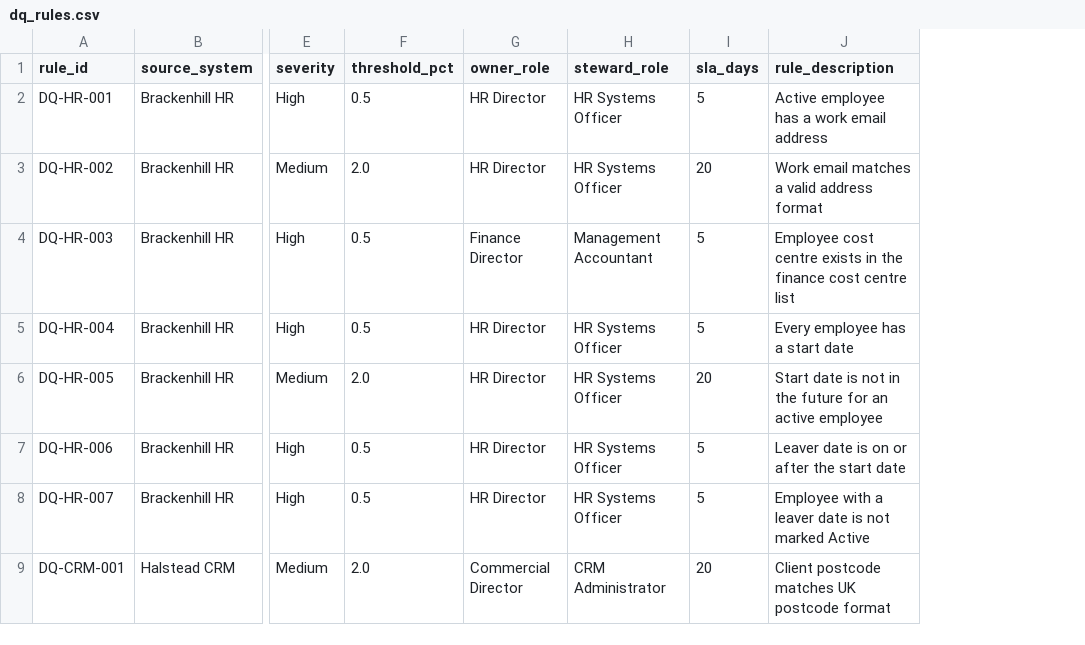
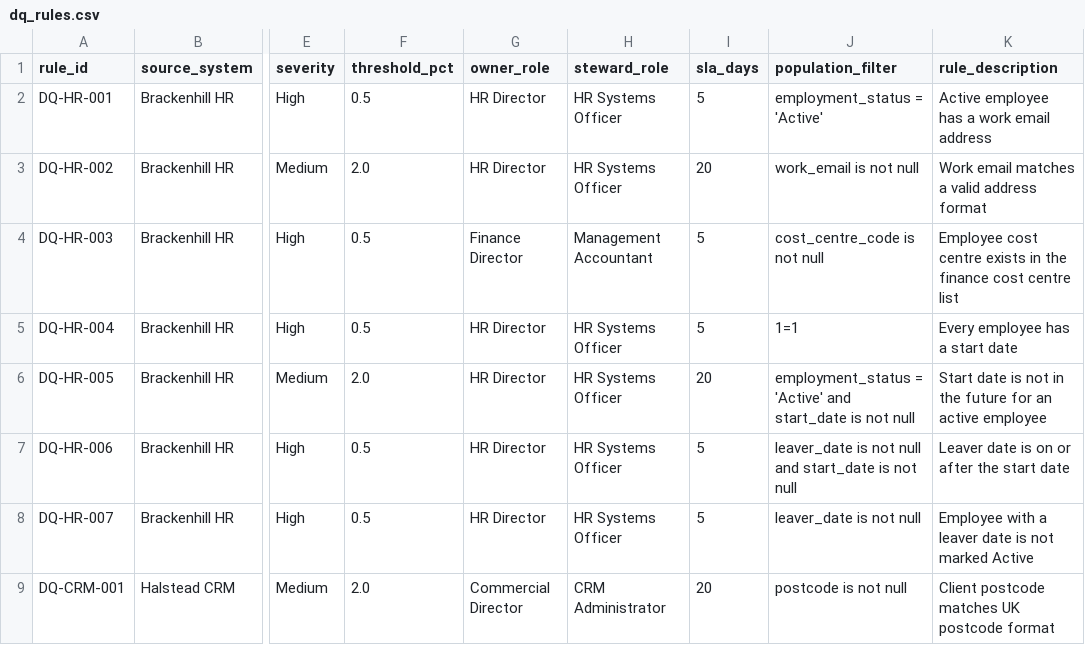
Before and after one commit to Chikeziri123/kelvinside-data-quality, a CSV file: dbt/seeds/dq_rules.csv, drawn as a sheet; only a part is shown, gaps mark what is left out; the diff names each change by its address in the sheet, - before the commit and + after, or states it on an @@ line.

Commit message:
Phase 4b: scoped denominators per rule, ADR-003, three suppressed breaches surfaced

```diff
--- a/dbt/seeds/dq_rules.csv
+++ b/dbt/seeds/dq_rules.csv
+column J (population_filter), rows 2-9: employment_status = 'Active' | work_email is not null | cost_centre_code is not null | 1=1 | employment_status = 'Active' and start_date is not null | leaver_date is not null and start_date is not null | leaver_date is not null | postcode is not null
```
Also changed, not shown: 6 other files.
